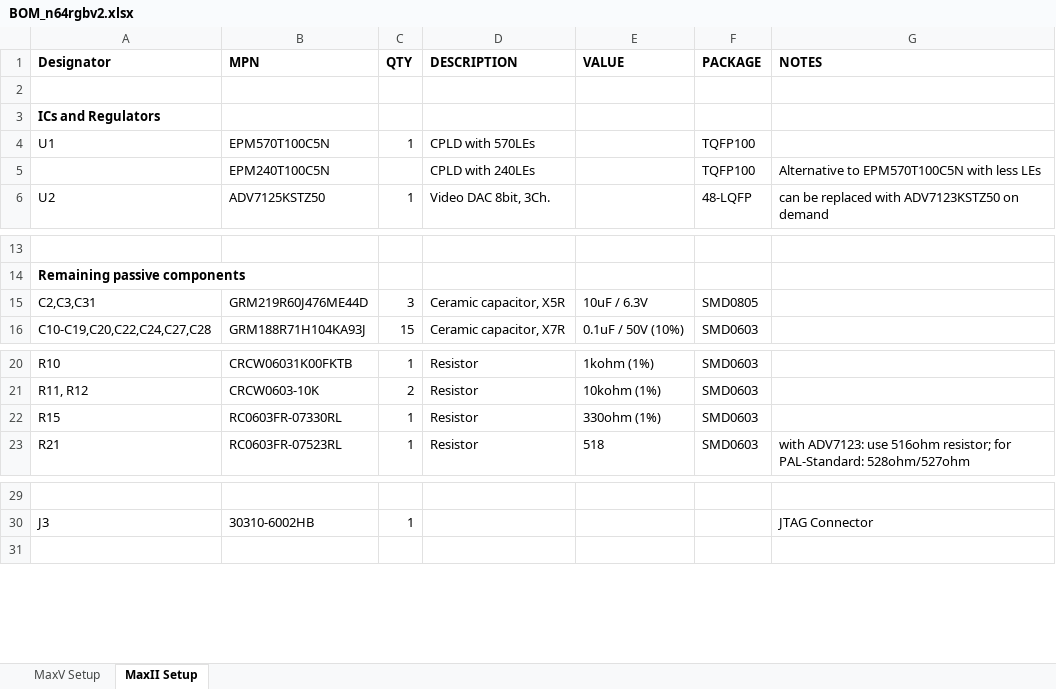
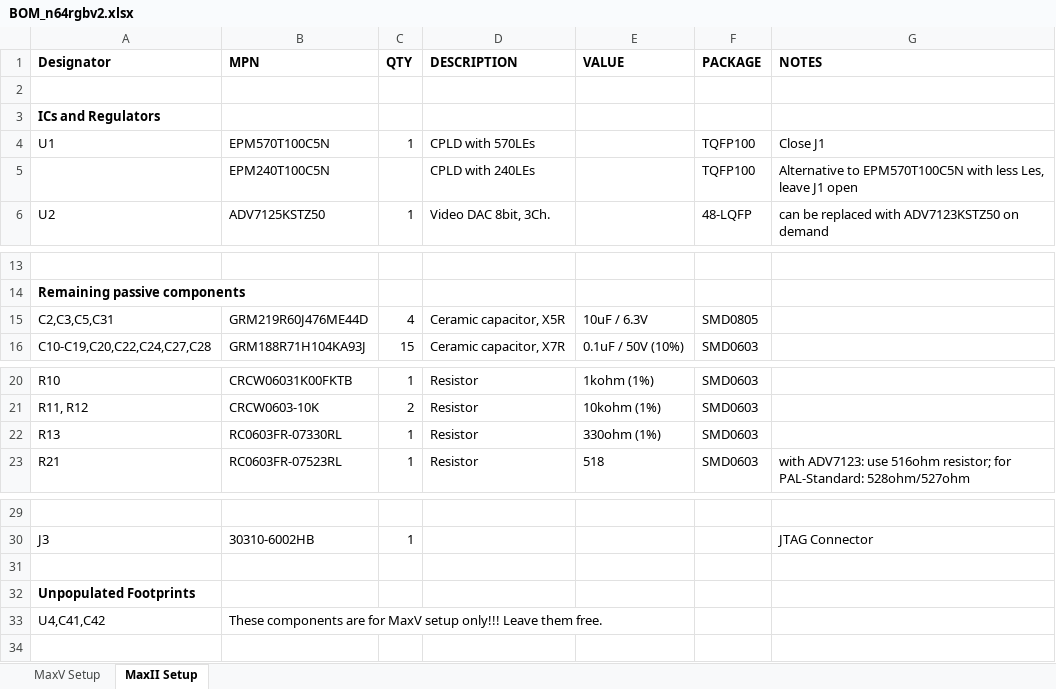
Before and after one commit to mrehkopf/n64rgb-1, an Excel workbook: generalRGBmod/Main-PCB/v2/BOM_n64rgbv2.xlsx, sheet MaxII Setup, drawn as a sheet; only a part is shown, gaps mark what is left out; values as stored, in another font and other column widths than the file's, no borders; the diff names each change by its address in the sheet, - before the commit and + after, or states it on an @@ line.

Commit message:
N64RGBv1/v2 misc updates  (thanks to iFixRetro for giving feedback here!!!): - bugfix BOM and silkscreen (N64RGBv2) - silkscreen update to distinguish between MaxII and MaxV setup avoiding assembly mistakes - move power regulator to BOT copper side (N64RGBv1) - additional jumper J1 to select between 240LE and 570LE CPLD (for proper usage of the 5M240ZT)

```diff
--- a/generalRGBmod/Main-PCB/v2/BOM_n64rgbv2.xlsx (sheet MaxII Setup)
+++ b/generalRGBmod/Main-PCB/v2/BOM_n64rgbv2.xlsx (sheet MaxII Setup)
-G4 (NOTES): (empty)
+G4 (NOTES): Close J1
-G5 (NOTES): …with less LEs
+G5 (NOTES): …with less Les, leave J1 open
-A15 (Designator): C2,C3,C31
+A15 (Designator): C2,C3,C5,C31
-C15 (QTY): 3
+C15 (QTY): 4
-A22 (Designator): R15
+A22 (Designator): R13
+row 31: (empty)
+row 32: Unpopulated Footprints
+row 33: U4,C41,C42 | These components are for MaxV setup only!!! Leave them free.
```
Also changed, not shown: sheet MaxV Setup, generalRGBmod/Main-PCB/v1/BOM_n64rgbv1.xlsx, 26 other files.
